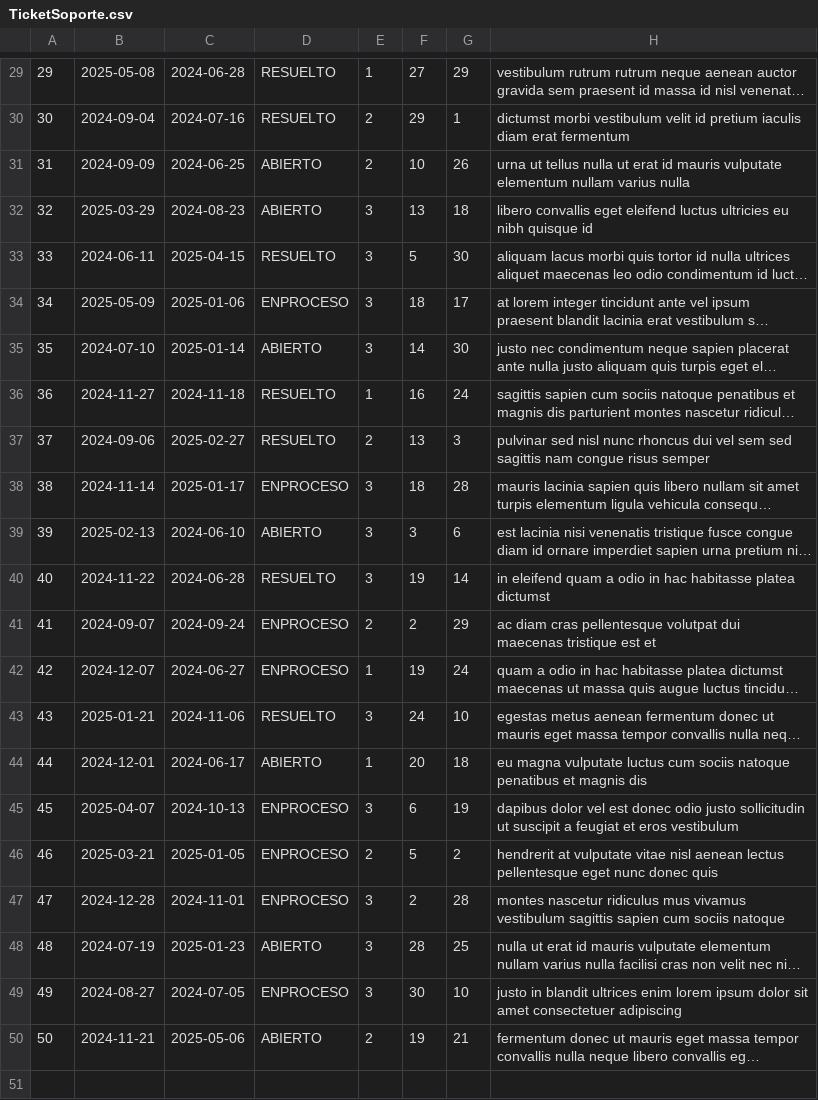
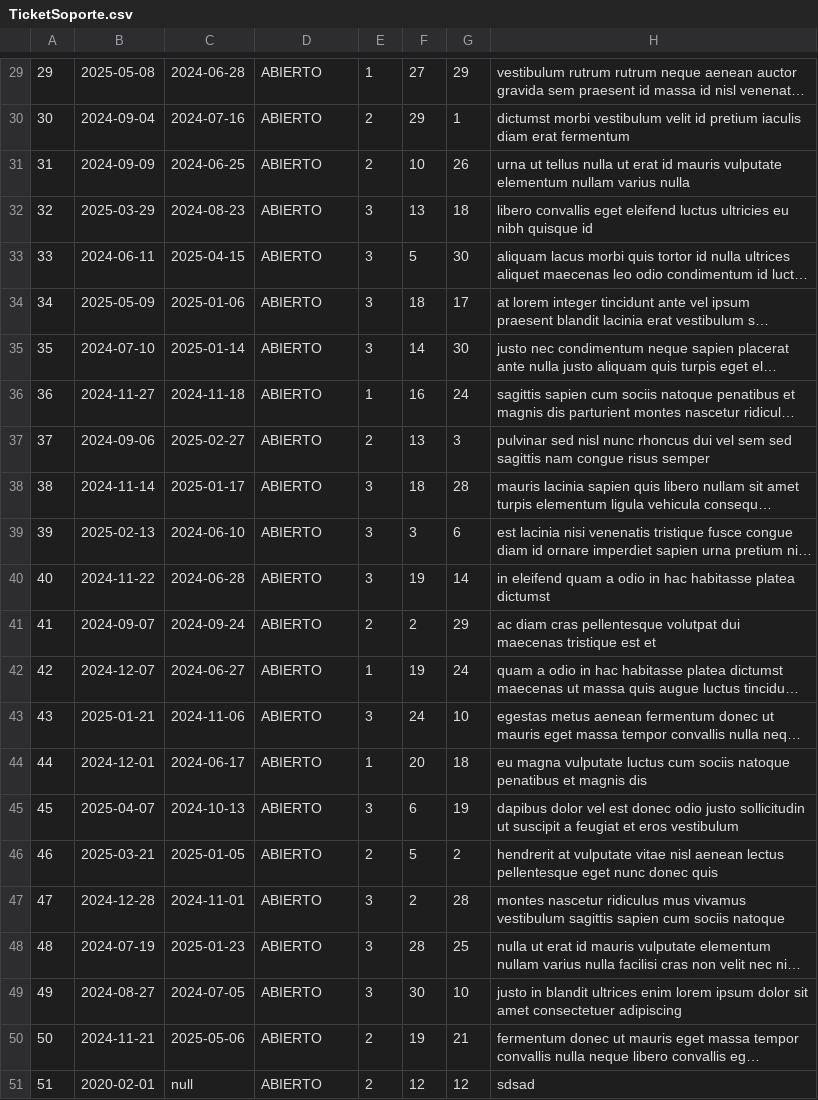
Before and after one commit to fati788/java, a CSV file: resources/TicketSoporte.csv, drawn as a sheet; only a part is shown, gaps mark what is left out; long unchanged cells end in …; the diff covers the shown part only; the diff names each change by its address in the sheet, - before the commit and + after, or states it on an @@ line.

```diff
--- a/resources/TicketSoporte.csv
+++ b/resources/TicketSoporte.csv
-D29:D30: RESUELTO
+D29:D30: ABIERTO
-D33: RESUELTO
+D33: ABIERTO
-D34: ENPROCESO
+D34: ABIERTO
-D36:D37: RESUELTO
+D36:D37: ABIERTO
-D38: ENPROCESO
+D38: ABIERTO
-D40: RESUELTO
+D40: ABIERTO
-D41:D42: ENPROCESO
+D41:D42: ABIERTO
-D43: RESUELTO
+D43: ABIERTO
-D45:D47: ENPROCESO
+D45:D47: ABIERTO
-D49: ENPROCESO
+D49: ABIERTO
+row 51: 51 | 2020-02-01 | null | ABIERTO | 2 | 12 | 12 | sdsad
```
Also changed, not shown: 18 edited cells elsewhere in this file, resources/tecnicos.csv, resources/ussuarios.csv, 15 other files.
